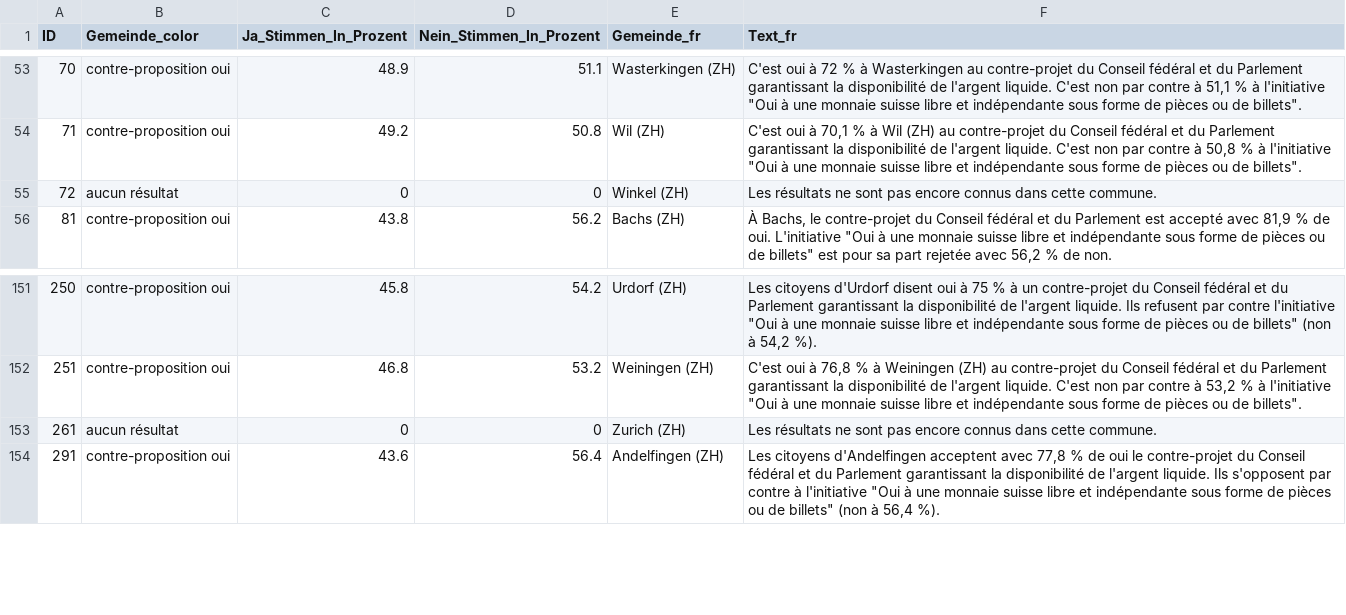
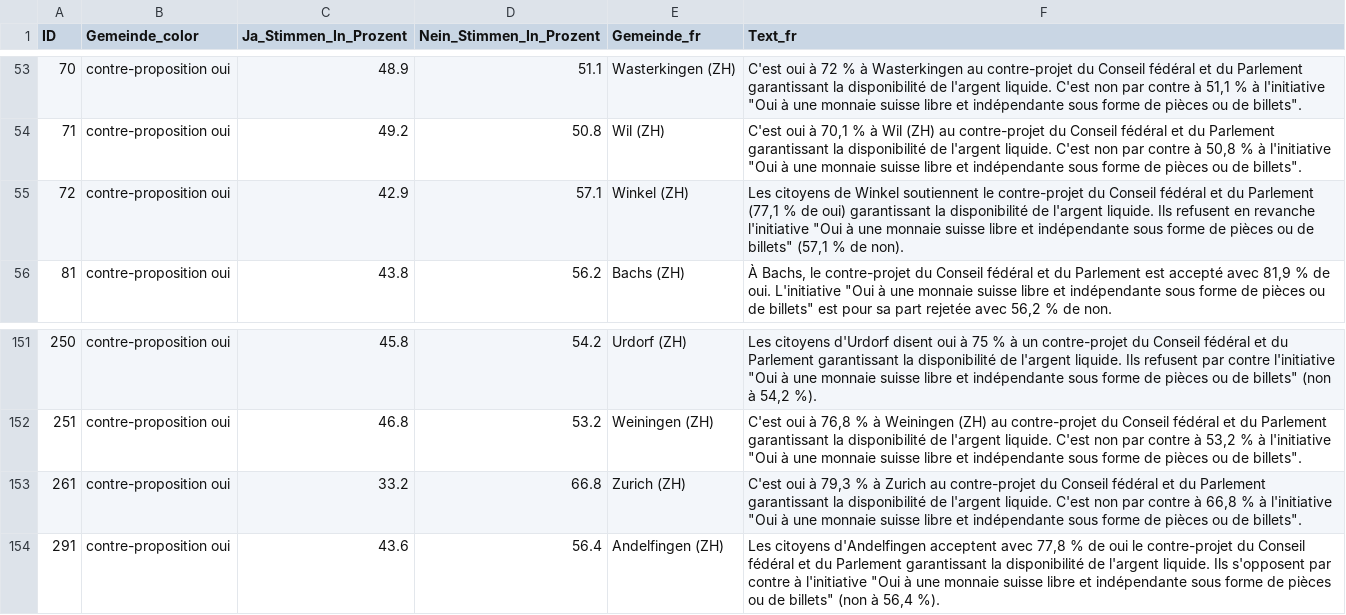
Before and after one commit to awp-finanznachrichten/lena_maerz2026, a CSV file: Output_Switzerland/CH_Bargeld_dw_fr_overview.csv, drawn as a sheet; only a part is shown, gaps mark what is left out.

```diff
--- a/Output_Switzerland/CH_Bargeld_dw_fr_overview.csv
+++ b/Output_Switzerland/CH_Bargeld_dw_fr_overview.csv
@@ -54,3 +54,3 @@
 71,"contre-proposition oui",49.2,50.8,"Wil (ZH)","C'est oui à 70,1 % à Wil (ZH) au contre-projet du Conseil fédéral et du Parlement garantissant la disponibilité de l'argent liquide. C'est non par contre à 50,8 % à l'initiative ""Oui à une monnaie suisse libre et indépendante sous forme de pièces ou de billets""."
-72,"aucun résultat",0,0,"Winkel (ZH)","Les résultats ne sont pas encore connus dans cette commune."
+72,"contre-proposition oui",42.9,57.1,"Winkel (ZH)","Les citoyens de Winkel soutiennent le contre-projet du Conseil fédéral et du Parlement (77,1 % de oui) garantissant la disponibilité de l'argent liquide. Ils refusent en revanche l'initiative ""Oui à une monnaie suisse libre et indépendante sous forme de pièces ou de billets"" (57,1 % de non)."
 81,"contre-proposition oui",43.8,56.2,"Bachs (ZH)","À Bachs, le contre-projet du Conseil fédéral et du Parlement est accepté avec 81,9 % de oui. L'initiative ""Oui à une monnaie suisse libre et indépendante sous forme de pièces ou de billets"" est pour sa part rejetée avec 56,2 % de non."
@@ -152,3 +152,3 @@
 251,"contre-proposition oui",46.8,53.2,"Weiningen (ZH)","C'est oui à 76,8 % à Weiningen (ZH) au contre-projet du Conseil fédéral et du Parlement garantissant la disponibilité de l'argent liquide. C'est non par contre à 53,2 % à l'initiative ""Oui à une monnaie suisse libre et indépendante sous forme de pièces ou de billets""."
-261,"aucun résultat",0,0,"Zurich (ZH)","Les résultats ne sont pas encore connus dans cette commune."
+261,"contre-proposition oui",33.2,66.8,"Zurich (ZH)","C'est oui à 79,3 % à Zurich au contre-projet du Conseil fédéral et du Parlement garantissant la disponibilité de l'argent liquide. C'est non par contre à 66,8 % à l'initiative ""Oui à une monnaie suisse libre et indépendante sous forme de pièces ou de billets""."
 291,"contre-proposition oui",43.6,56.4,"Andelfingen (ZH)","Les citoyens d'Andelfingen acceptent avec 77,8 % de oui le contre-projet du Conseil fédéral et du Parlement garantissant la disponibilité de l'argent liquide. Ils s'opposent par contre à l'initiative ""Oui à une monnaie suisse libre et indépendante sous forme de pièces ou de billets"" (non à 56,4 %)."
```
Also changed, not shown: Output_Cantons/ZH_CH_SRG_dw_de.csv, Output_Switzerland/CH_Bargeld_dw_fr_initiative.csv, 38 other files.
